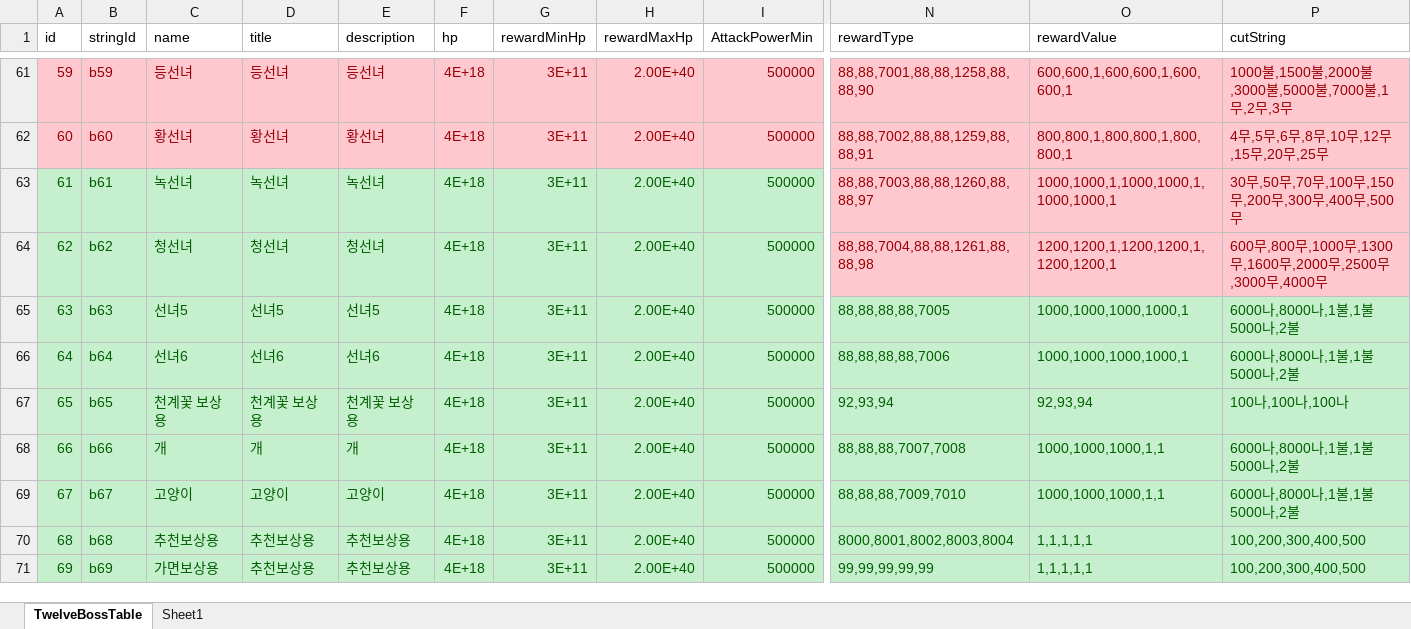
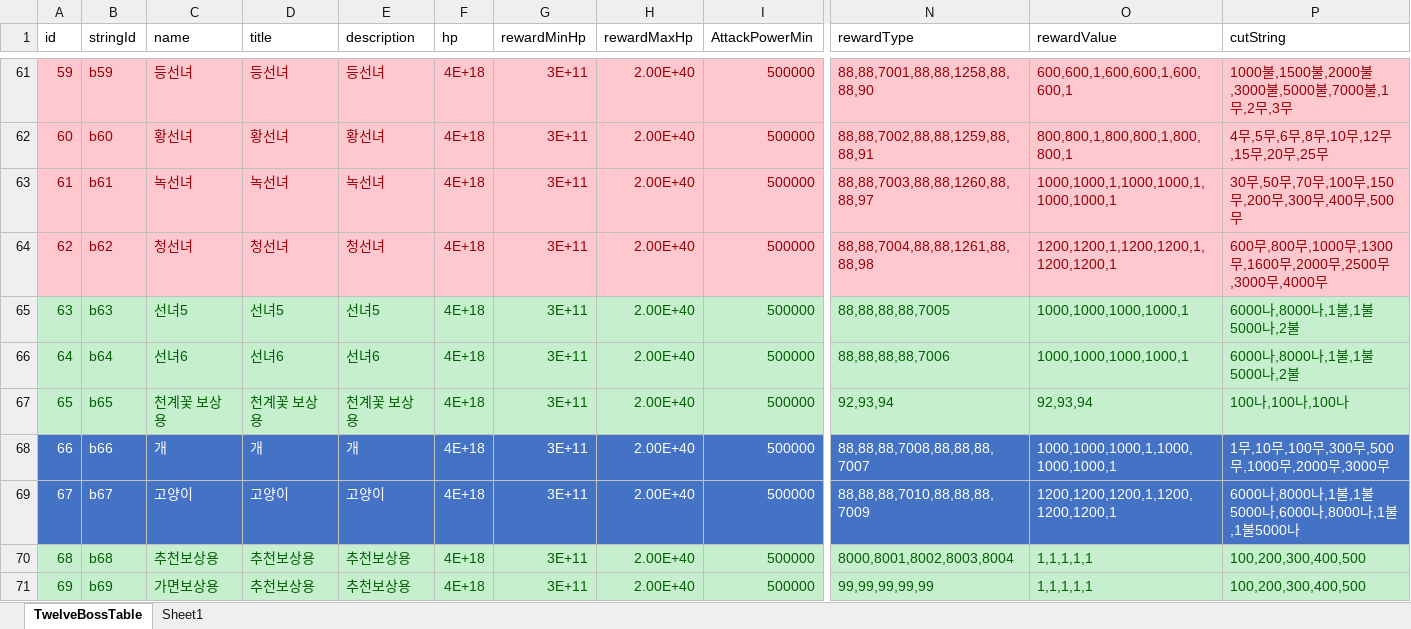
Before and after one commit to luckyzwei/Yosaki, an Excel workbook: Assets/06.Table/TwelveBossTable.xlsx, sheet TwelveBossTable, drawn as a sheet; only a part is shown, gaps mark what is left out; values as stored, in another font and other column widths than the file's, no borders; the diff covers the shown part only; the diff names each change by its address in the sheet, - before the commit and + after, or states it on an @@ line.

```diff
--- a/Assets/06.Table/TwelveBossTable.xlsx (sheet TwelveBossTable)
+++ b/Assets/06.Table/TwelveBossTable.xlsx (sheet TwelveBossTable)
@@ A63:I64 fill: #C6EFCE → #FFC7CE, text colour: #006100 → #9C0006 @@
@@ A68:P69 fill: #C6EFCE → #4472C4, text colour: #006100 → #FFFFFF @@
-N68 (rewardType): 88,88,88,7007,7008
+N68 (rewardType): 88,88,88,7008,88,88,88,7007
-O68 (rewardValue): 1000,1000,1000,1,1
+O68 (rewardValue): 1000,1000,1000,1,1000,1000,1000,1
-P68 (cutString): 6000나,8000나,1불,1불5000나,2불
+P68 (cutString): 1무,10무,100무,300무,500무,1000무,2000무,3000무
-N69 (rewardType): 88,88,88,7009,7010
+N69 (rewardType): 88,88,88,7010,88,88,88,7009
-O69 (rewardValue): 1000,1000,1000,1,1
+O69 (rewardValue): 1200,1200,1200,1,1200,1200,1200,1
-P69 (cutString): 6000나,8000나,1불,1불5000나,2불
+P69 (cutString): 6000나,8000나,1불,1불5000나,6000나,8000나,1불,1불5000나
```
Also changed, not shown: 1 edited cell and cell formats elsewhere in this sheet, Assets/06.Table/FoxMask.xlsx, 6 other files.
